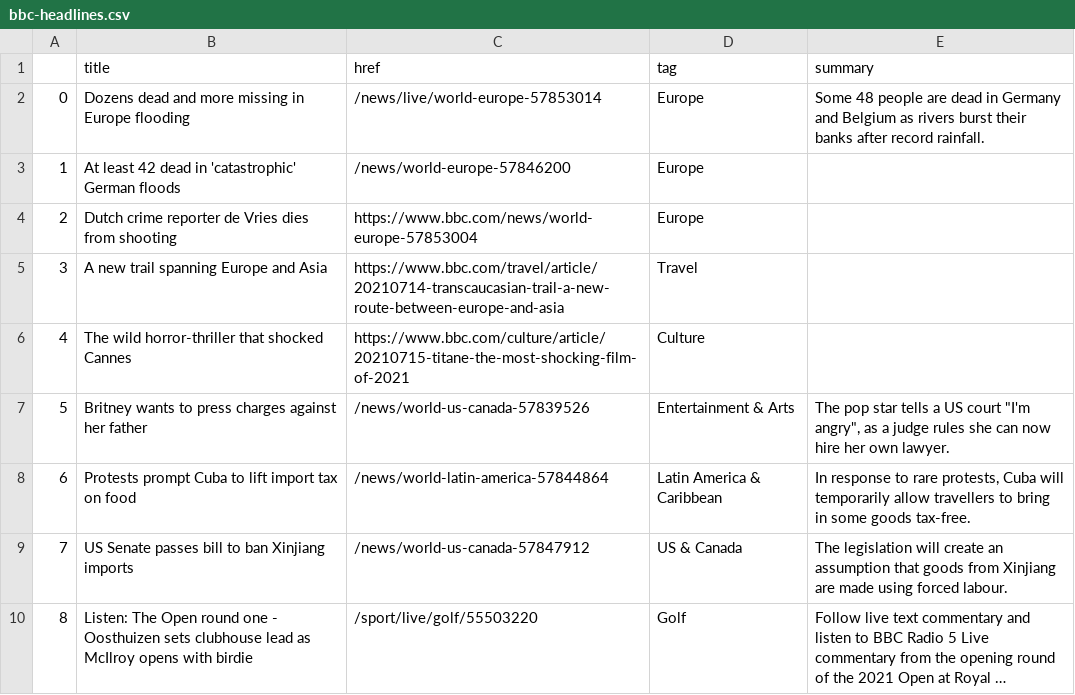
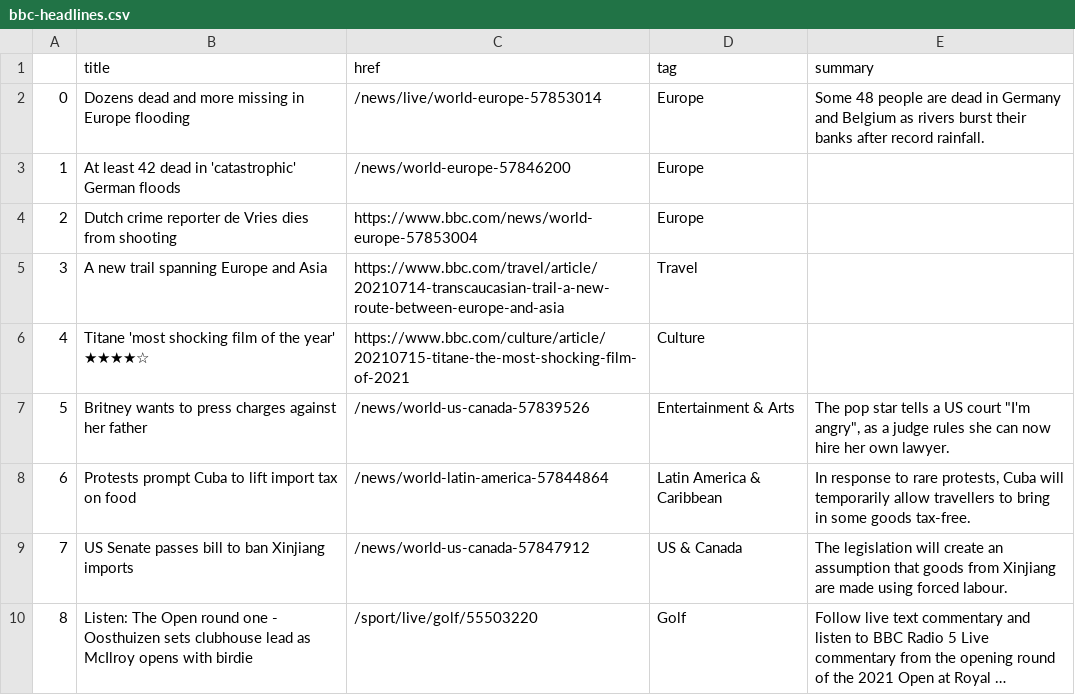
Before and after one commit to bronna/auto-scraper, a CSV file: bbc-headlines.csv, drawn as a sheet; only a part is shown; long unchanged cells end in ….

```diff
--- a/bbc-headlines.csv
+++ b/bbc-headlines.csv
@@ -5,3 +5,3 @@
 3,A new trail spanning Europe and Asia,https://www.bbc.com/travel/article/20210714-transcaucasian-trail-a-new-route-between-europe-and-asia,Travel,
-4,The wild horror-thriller that shocked Cannes,https://www.bbc.com/culture/article/20210715-titane-the-most-shocking-film-of-2021,Culture,
+4,Titane 'most shocking film of the year' ★★★★☆,https://www.bbc.com/culture/article/20210715-titane-the-most-shocking-film-of-2021,Culture,
 5,Britney wants to press charges against her father,/news/world-us-canada-57839526,Entertainment & Arts,"The pop star tells a US court ""I'm angry"", as a judge rules she can now hire her own lawyer."
```
